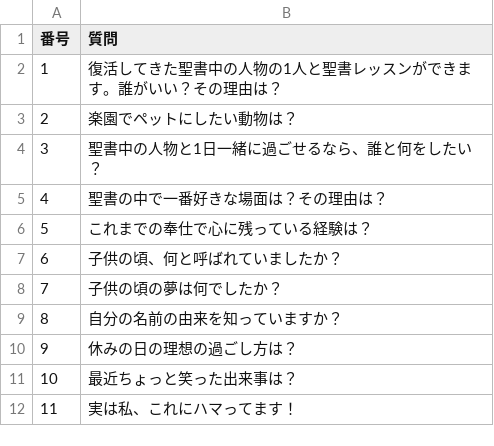
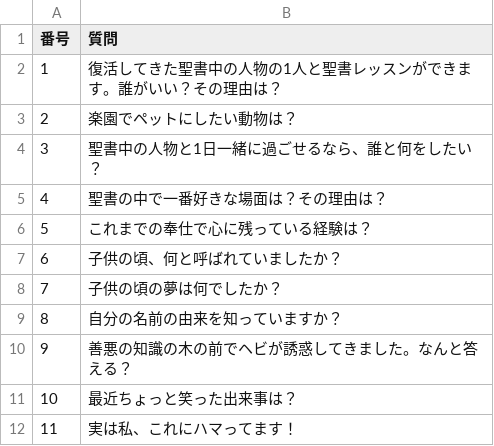
Before and after one commit to Hiroshi-Kazui/question-slot, a CSV file: questions.csv, drawn as a sheet; only a part is shown.

```diff
--- a/questions.csv
+++ b/questions.csv
@@ -9,3 +9,3 @@
 8,自分の名前の由来を知っていますか？
-9,休みの日の理想の過ごし方は？
+9,善悪の知識の木の前でヘビが誘惑してきました。なんと答える？
 10,最近ちょっと笑った出来事は？
```
